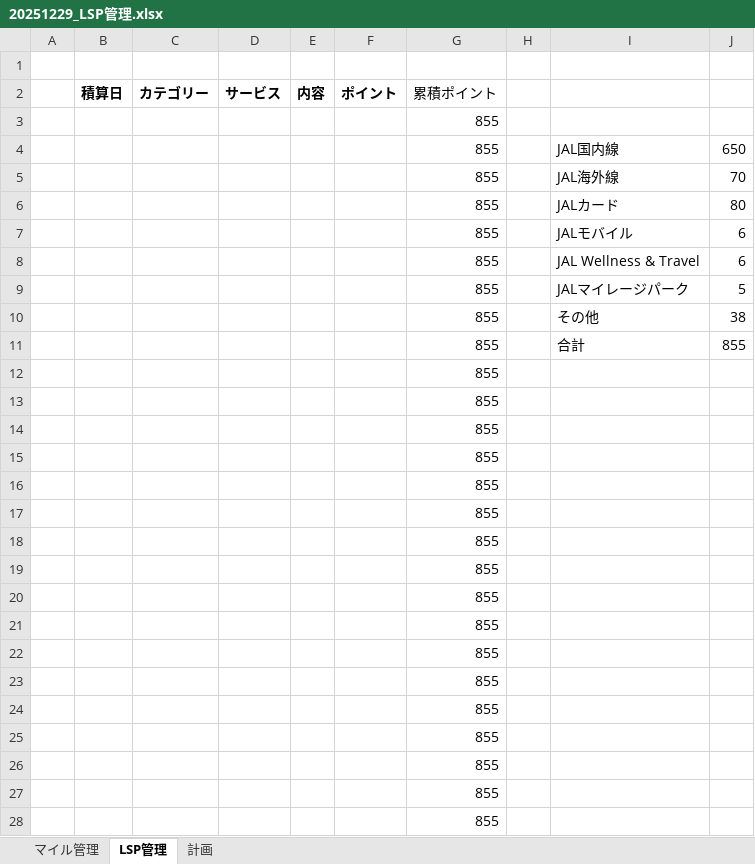
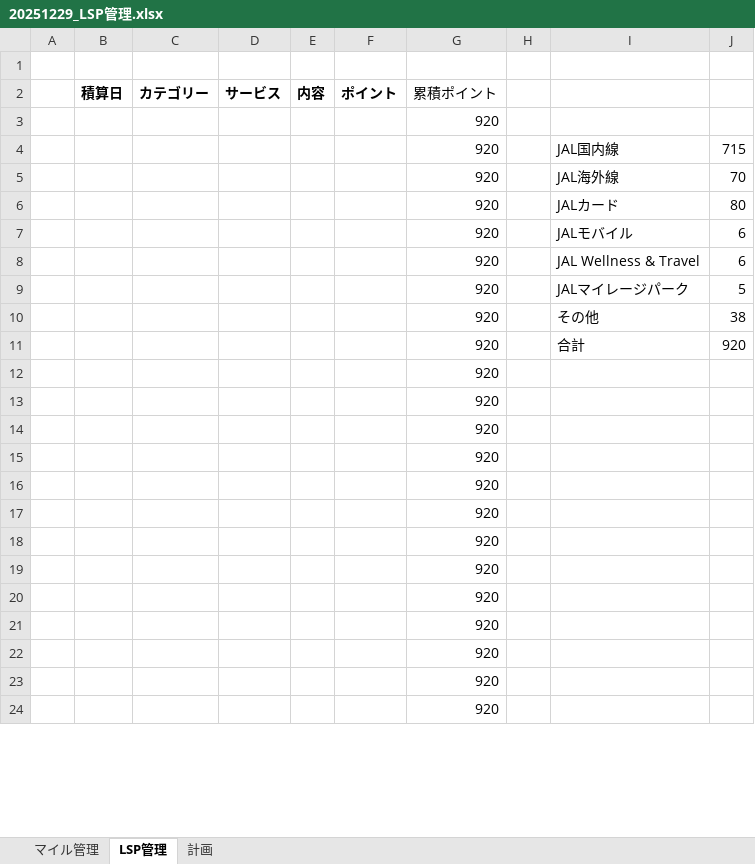
Before and after one commit to mineo1178/jal-status-viewer, an Excel workbook: data/20251229_LSP管理.xlsx, sheet LSP管理, drawn as a sheet; only a part is shown; values as stored, in another font and other column widths than the file's, no borders; charts and pictures not drawn; removed rows and columns are numbered as before the commit, all else as after; the diff covers the shown part only; the diff names each change by its address in the sheet, - before the commit and + after, or states it on an @@ line.

```diff
--- a/data/20251229_LSP管理.xlsx (sheet LSP管理)
+++ b/data/20251229_LSP管理.xlsx (sheet LSP管理)
-G3 (累積ポイント): 855
+G3 (累積ポイント): 920
-row 4:  |  |  |  |  |  | 855 |  | JAL国内線 | 650
+row 4:  |  |  |  |  |  | 920 |  | JAL国内線 | 715
-G5:G10 (累積ポイント): 855
+G5:G10 (累積ポイント): 920
-row 11:  |  |  |  |  |  | 855 |  | 合計 | 855
-row 12:  |  |  |  |  |  | 855
-row 13:  |  |  |  |  |  | 855
-row 14:  |  |  |  |  |  | 855
-row 15:  |  |  |  |  |  | 855
+row 11:  |  |  |  |  |  | 920 |  | 合計 | 920
-G12:G24 (累積ポイント): 855
+G12:G24 (累積ポイント): 920
```
Also changed, not shown: 4 added rows and 5 edited cells elsewhere in this sheet, sheet 計画, sheet マイル管理, formulas that keep their value, hidden cells, charts or pictures.
